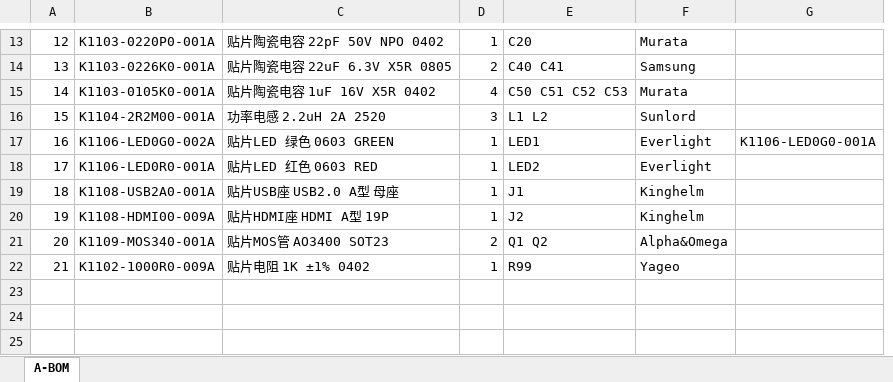
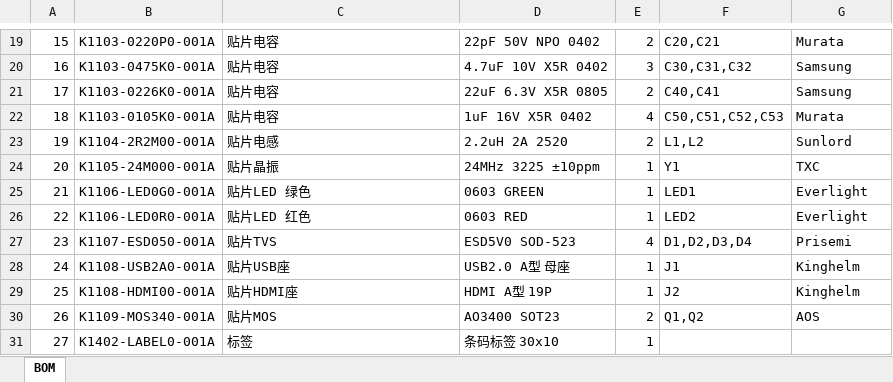
Before and after one commit to Marginal-Z/FAI-SMT, an Excel workbook: samples/demo/demo_A_BOM.xlsx, sheet BOM, drawn as a sheet; only a part is shown, gaps mark what is left out; values as stored, in another font and other column widths than the file's, no borders; removed rows and columns are numbered as before the commit, all else as after; the diff covers the shown part only; the diff names each change by its address in the sheet, - before the commit and + after, or states it on an @@ line.

```diff
--- a/samples/demo/demo_A_BOM.xlsx (sheet BOM)
+++ b/samples/demo/demo_A_BOM.xlsx (sheet BOM)
-sheet tab: A-BOM
+sheet tab: BOM
+column D, row 19: 22pF 50V NPO 0402; rows 21-23: 22uF 6.3V X5R 0805 | 1uF 16V X5R 0402 | 2.2uH 2A 2520; rows 25-26: 0603 GREEN | 0603 RED; rows 28-30: USB2.0 A型 母座 | HDMI A型 19P | AO3400 SOT23
-column G, row 17: K1106-LED0G0-001A
@@ column A renumbered between rows 1 and 30 @@
-C19: 贴片陶瓷电容 22pF 50V NPO 0402
+C19: 贴片电容
-E19: 1
+E19: 2
-F19: C20
+F19: C20,C21
+row 20: 16 | K1103-0475K0-001A | 贴片电容 | 4.7uF 10V X5R 0402 | 3 | C30,C31,C32 | Samsung
-C21: 贴片陶瓷电容 22uF 6.3V X5R 0805
+C21: 贴片电容
-F21: C40 C41
+F21: C40,C41
-C22: 贴片陶瓷电容 1uF 16V X5R 0402
+C22: 贴片电容
-F22: C50 C51 C52 C53
+F22: C50,C51,C52,C53
-C23: 功率电感 2.2uH 2A 2520
+C23: 贴片电感
-E23: 3
+E23: 2
-F23: L1 L2
+F23: L1,L2
+row 24: 20 | K1105-24M000-001A | 贴片晶振 | 24MHz 3225 ±10ppm | 1 | Y1 | TXC
-B25: K1106-LED0G0-002A
+B25: K1106-LED0G0-001A
-C25: 贴片LED 绿色 0603 GREEN
+C25: 贴片LED 绿色
-C26: 贴片LED 红色 0603 RED
+C26: 贴片LED 红色
+row 27: 23 | K1107-ESD050-001A | 贴片TVS | ESD5V0 SOD-523 | 4 | D1,D2,D3,D4 | Prisemi
-C28: 贴片USB座 USB2.0 A型 母座
+C28: 贴片USB座
-B29: K1108-HDMI00-009A
+B29: K1108-HDMI00-001A
-C29: 贴片HDMI座 HDMI A型 19P
+C29: 贴片HDMI座
-C30: 贴片MOS管 AO3400 SOT23
+C30: 贴片MOS
-F30: Q1 Q2
+F30: Q1,Q2
-G30: Alpha&Omega
+G30: AOS
-row 22: 21 | K1102-1000R0-009A | 贴片电阻 1K ±1% 0402 | 1 | R99 | Yageo
+row 31: 27 | K1402-LABEL0-001A | 标签 | 条码标签 30x10 | 1
```
Also changed, not shown: 6 added rows and 23 edited cells elsewhere in this sheet, samples/demo/demo_B_BOM.xlsx, 40 other files.
